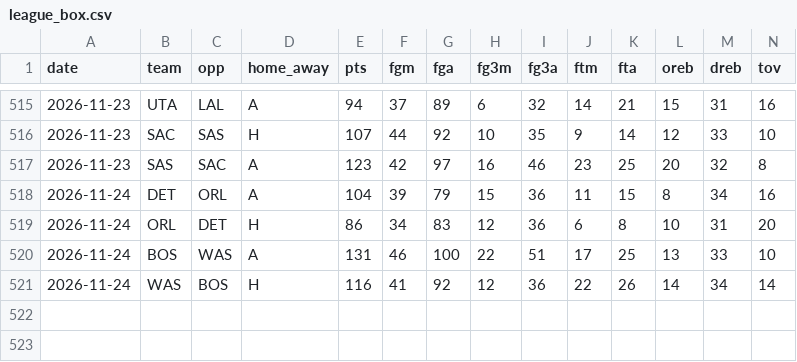
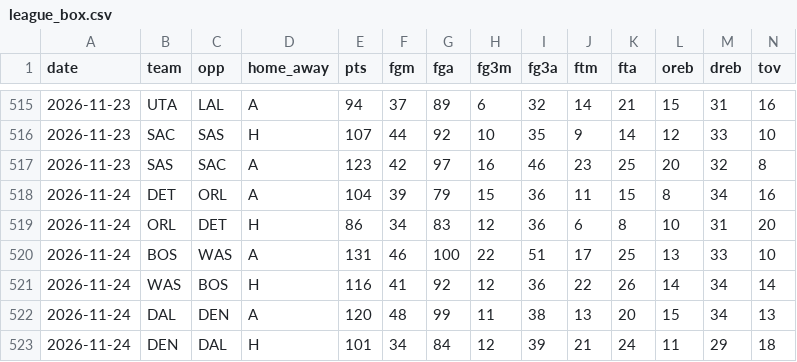
Before and after one commit to Stots714/lakers-tracker, a CSV file: data/nba_cloud/league_box.csv, drawn as a sheet; only a part is shown, gaps mark what is left out; rows hold the shown columns only; the diff names each change by its address in the sheet, - before the commit and + after, or states it on an @@ line.

```diff
--- a/data/nba_cloud/league_box.csv
+++ b/data/nba_cloud/league_box.csv
+row 522: 2026-11-24 | DAL | DEN | A | 120 | 48 | 99 | 11 | 38 | 13 | 20 | 15 | 34 | 13
+row 523: 2026-11-24 | DEN | DAL | H | 101 | 34 | 84 | 12 | 39 | 21 | 24 | 11 | 29 | 18
```
Also changed, not shown: data/nba_cloud/injuries.csv, data/nba_cloud/league_extras.csv, 6 other files.
